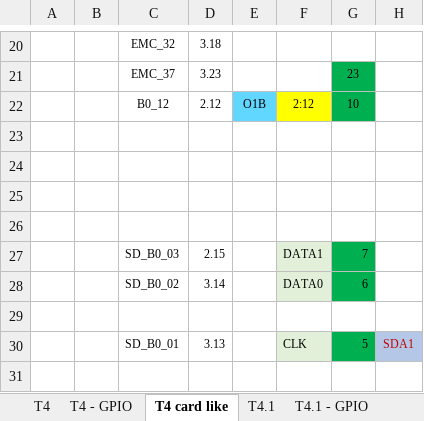
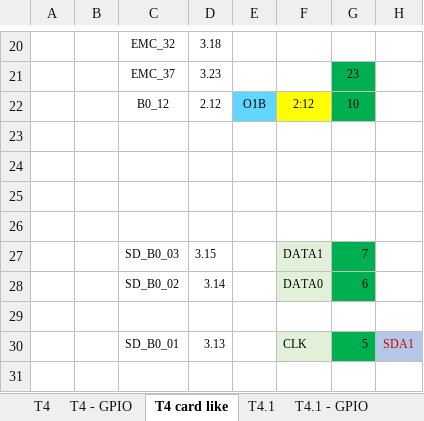
Before and after one commit to KurtE/TeensyDocuments, an Excel workbook: Teensy4 Pins.xlsx, sheet T4 card like, drawn as a sheet; only a part is shown, gaps mark what is left out; values as stored, in another font and other column widths than the file's, no borders; charts and pictures not drawn; the diff names each change by its address in the sheet, - before the commit and + after, or states it on an @@ line.

```diff
--- a/Teensy4 Pins.xlsx (sheet T4 card like)
+++ b/Teensy4 Pins.xlsx (sheet T4 card like)
-D27: 2.15
+D27: 3.15
```
Also changed, not shown: sheet T4 - GPIO, sheet T4.1 - GPIO, sheet T4, sheet T4.1, sheet T4.1 card like, 2 other files.
